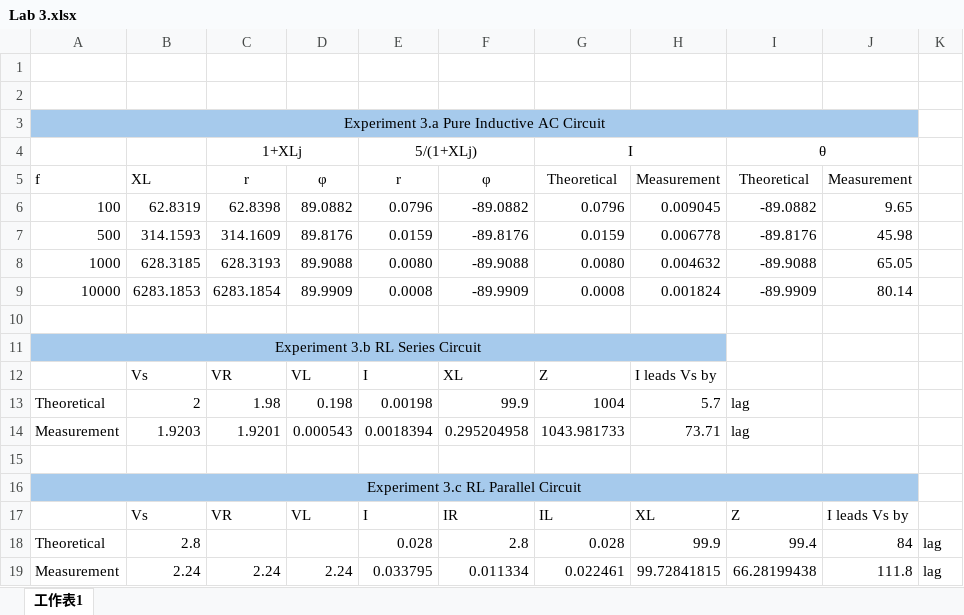
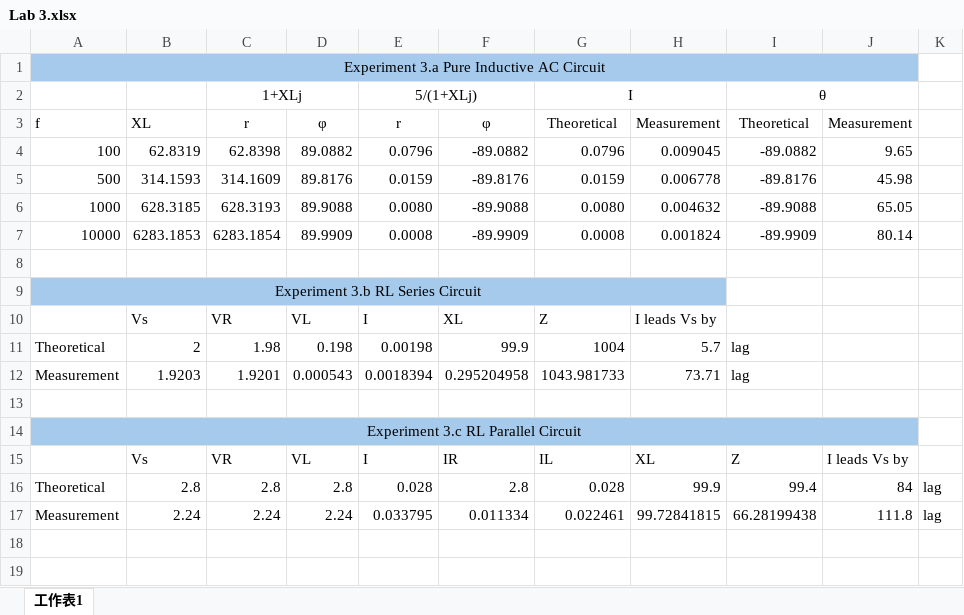
Before and after one commit to jack41402/FCU, an Excel workbook: 112-2/ELECTRICAL ENGINEERING FUNDAMENTALS II/Lab/Lab 3/Lab 3.xlsx, sheet 工作表1, drawn as a sheet; values as stored, in another font and other column widths than the file's, no borders; removed rows and columns are numbered as before the commit, all else as after; the diff names each change by its address in the sheet, - before the commit and + after, or states it on an @@ line.

```diff
--- a/112-2/ELECTRICAL ENGINEERING FUNDAMENTALS II/Lab/Lab 3/Lab 3.xlsx (sheet 工作表1)
+++ b/112-2/ELECTRICAL ENGINEERING FUNDAMENTALS II/Lab/Lab 3/Lab 3.xlsx (sheet 工作表1)
-row 1: (empty)
-row 2: (empty)
-C16: (empty)
+C16: 2.8
-D16: (empty)
+D16: 2.8
```
Also changed, not shown: formulas that keep their value, 112-2/ELECTRICAL ENGINEERING FUNDAMENTALS II/Lab/Lab 4/Lab 4.xlsx, 13 other files.
